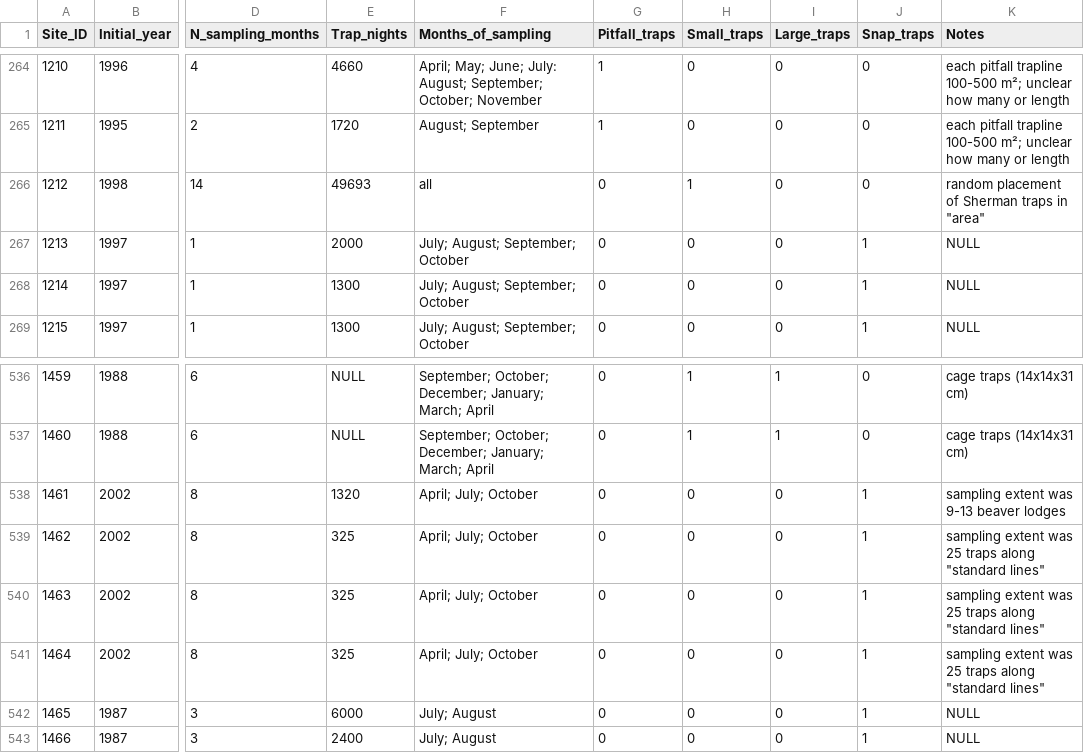
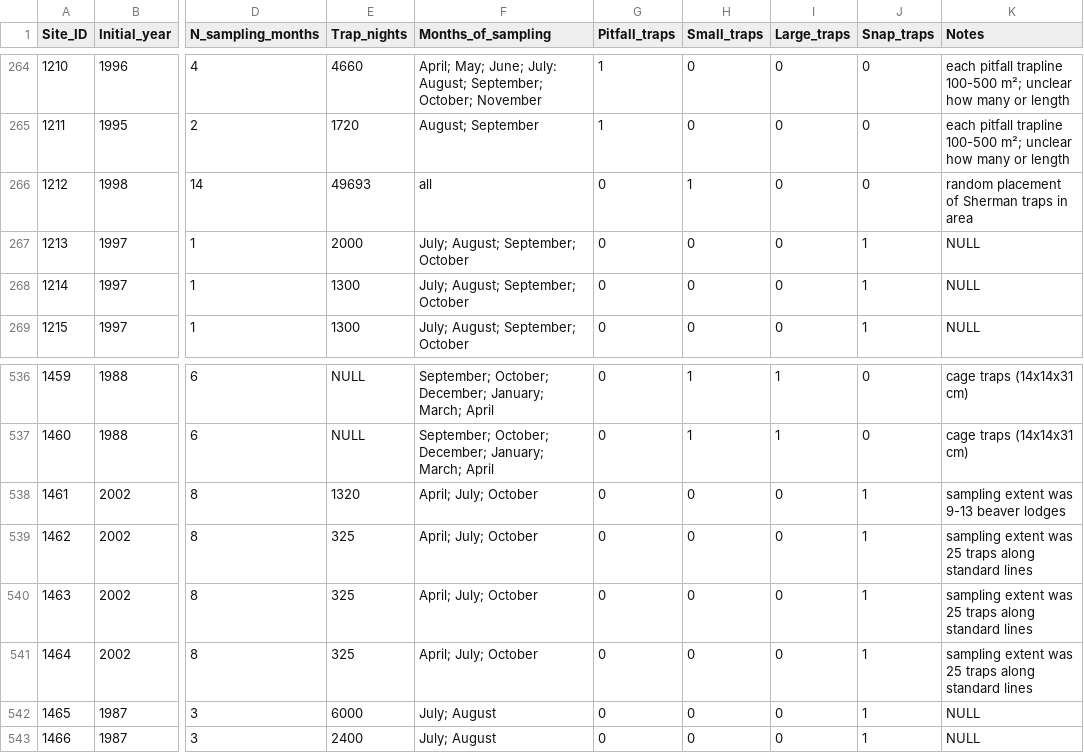
Before and after one commit to weecology/mcdb, a CSV file: MCDB_trapping.csv, drawn as a sheet; only a part is shown, gaps mark what is left out; the diff names each change by its address in the sheet, - before the commit and + after, or states it on an @@ line.

```diff
--- a/MCDB_trapping.csv
+++ b/MCDB_trapping.csv
-K266 (Notes): random placement of Sherman traps in "area"
+K266 (Notes): random placement of Sherman traps in area
-K539:K541 (Notes): …traps along "standard lines"
+K539:K541 (Notes): …traps along standard lines
```
Also changed, not shown: MCDB_references.csv, MCDB_sites.csv.
